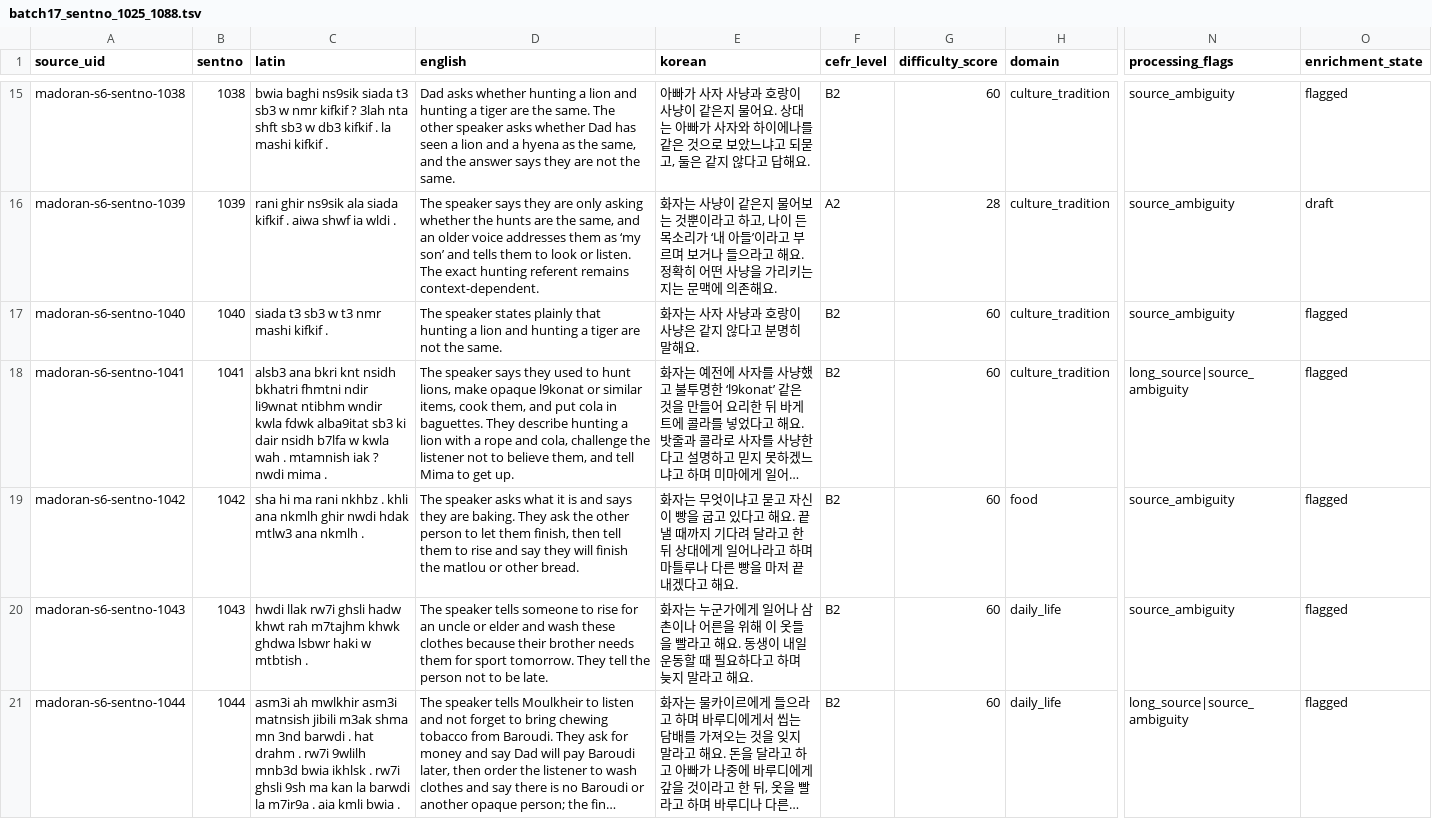
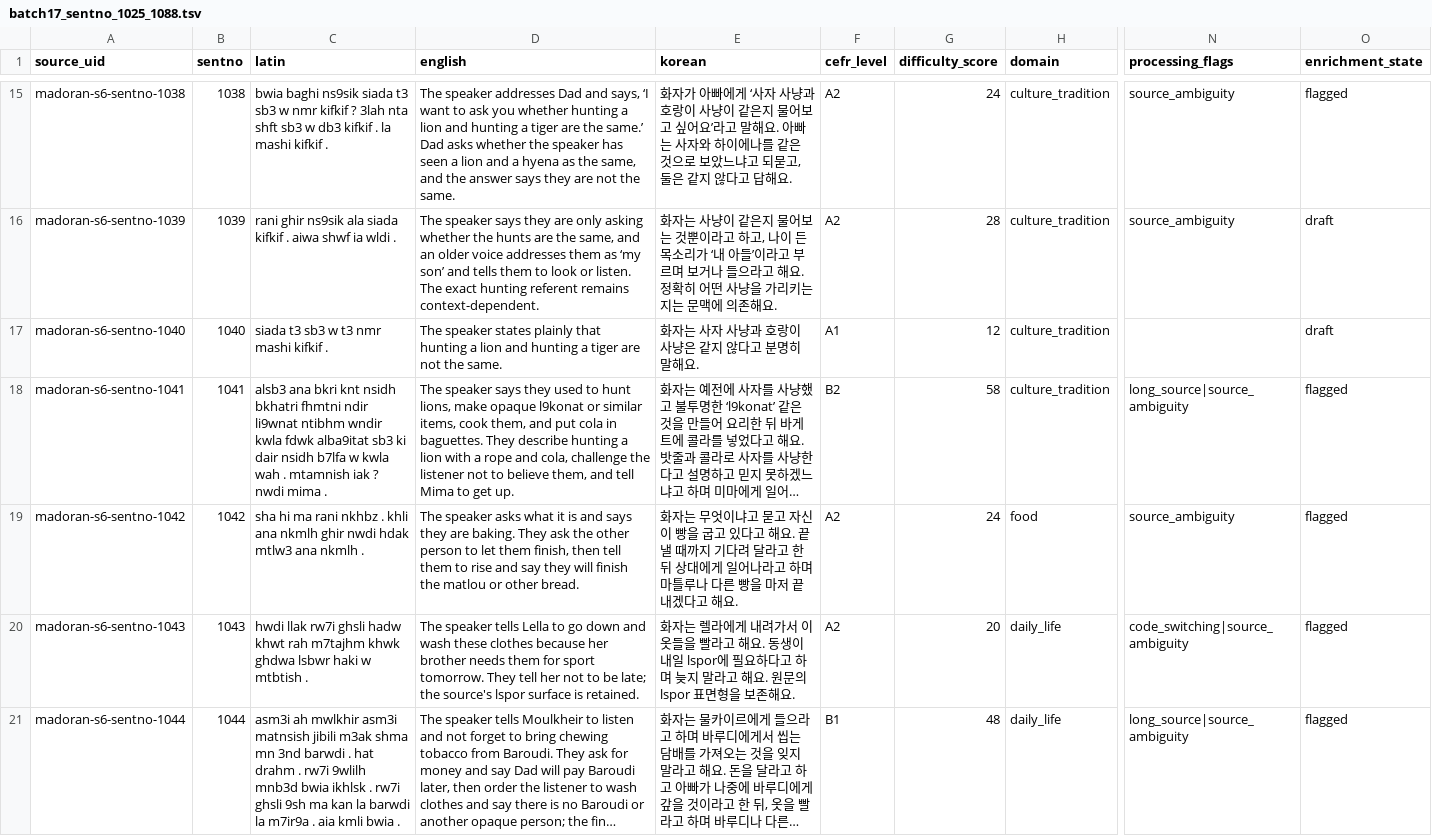
Before and after one commit to Yucef-84/data-orandarja, a TSV file: data/master/enrichment/batches/batch17_sentno_1025_1088.tsv, drawn as a sheet; only a part is shown, gaps mark what is left out; long unchanged cells end in …; the diff covers the shown part only; the diff names each change by its address in the sheet, - before the commit and + after, or states it on an @@ line.

```diff
--- a/data/master/enrichment/batches/batch17_sentno_1025_1088.tsv
+++ b/data/master/enrichment/batches/batch17_sentno_1025_1088.tsv
-D15 (english): Dad asks whether hunting a lion and hunting a tiger are the same. The other speaker asks whether Dad has seen…
+D15 (english): The speaker addresses Dad and says, ‘I want to ask you whether hunting a lion and hunting a tiger are the same.’ Dad asks whether the speaker has seen…
-E15 (korean): 아빠가 사자 사냥과 호랑이 사냥이 같은지 물어요. 상대는 아빠가 사자와…
+E15 (korean): 화자가 아빠에게 ‘사자 사냥과 호랑이 사냥이 같은지 물어보고 싶어요’라고 말해요. 아빠는 사자와…
-F15 (cefr_level): B2
+F15 (cefr_level): A2
-G15 (difficulty_score): 60
+G15 (difficulty_score): 24
-F17 (cefr_level): B2
+F17 (cefr_level): A1
-G17 (difficulty_score): 60
+G17 (difficulty_score): 12
-N17 (processing_flags): source_ambiguity
+N17 (processing_flags): (empty)
-O17 (enrichment_state): flagged
+O17 (enrichment_state): draft
-G18 (difficulty_score): 60
+G18 (difficulty_score): 58
-F19:F20 (cefr_level): B2
+F19:F20 (cefr_level): A2
-G19 (difficulty_score): 60
+G19 (difficulty_score): 24
-D20 (english): …speaker tells someone to rise for an uncle or elder and wash these clothes because their brother needs them for sport tomorrow. They tell the person not to be late.
+D20 (english): …speaker tells Lella to go down and wash these clothes because her brother needs them for sport tomorrow. They tell her not to be late; the source's lspor surface is retained.
-E20 (korean): 화자는 누군가에게 일어나 삼촌이나 어른을 위해 이 옷들을 빨라고 해요. 동생이 내일 운동할 때 필요하다고 하며 늦지 말라고 해요.
+E20 (korean): 화자는 렐라에게 내려가서 이 옷들을 빨라고 해요. 동생이 내일 lspor에 필요하다고 하며 늦지 말라고 해요. 원문의 lspor 표면형을 보존해요.
-G20 (difficulty_score): 60
+G20 (difficulty_score): 20
-N20 (processing_flags): source_ambiguity
+N20 (processing_flags): code_switching|source_ambiguity
-F21 (cefr_level): B2
+F21 (cefr_level): B1
-G21 (difficulty_score): 60
+G21 (difficulty_score): 48
```
Also changed, not shown: 175 edited cells elsewhere in this file, data/master/enrichment/madoran_sentence_enrichment.tsv, 8 other files.
